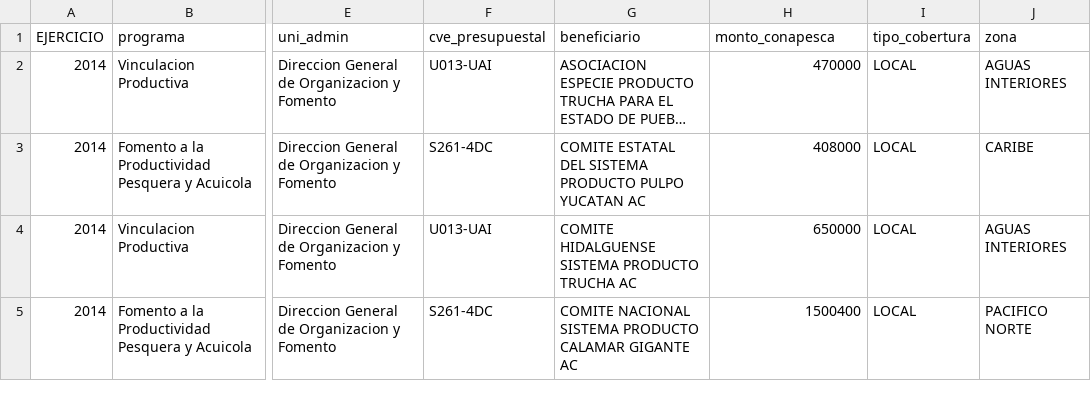
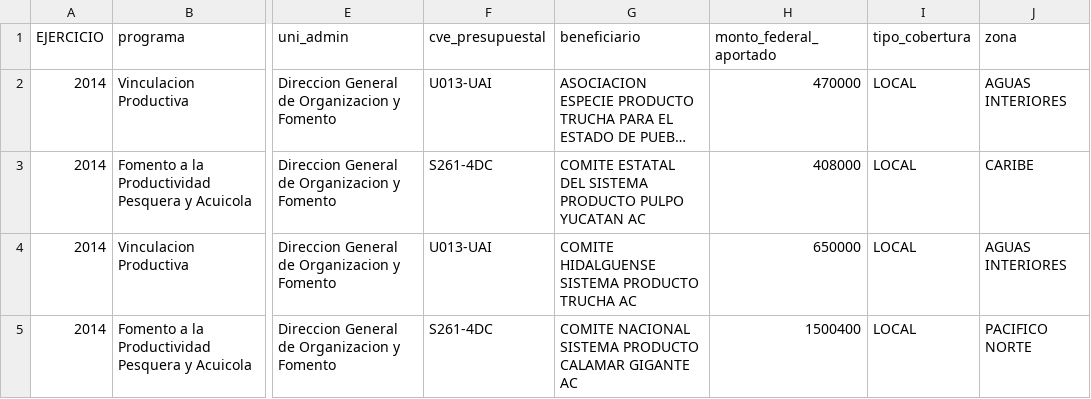
Before and after one commit to hmorzaria/huachinangopacifico, a CSV file: inputs/padron_beneficiarios_cadenas_productivas_2011-2019.csv, drawn as a sheet; only a part is shown, gaps mark what is left out; long unchanged cells end in …; the diff names each change by its address in the sheet, - before the commit and + after, or states it on an @@ line.

Commit message:
recreated cleaning data function

```diff
--- a/inputs/padron_beneficiarios_cadenas_productivas_2011-2019.csv
+++ b/inputs/padron_beneficiarios_cadenas_productivas_2011-2019.csv
-H1: monto_conapesca
+H1: monto_federal_aportado
```
Also changed, not shown: inputs/padron_beneficiarios_comercializacion_productos_pesqueros_2014-2019.csv, inputs/padron_beneficiarios_consumo_productos_pesqueros-2014-2019.csv, 8 other files.
